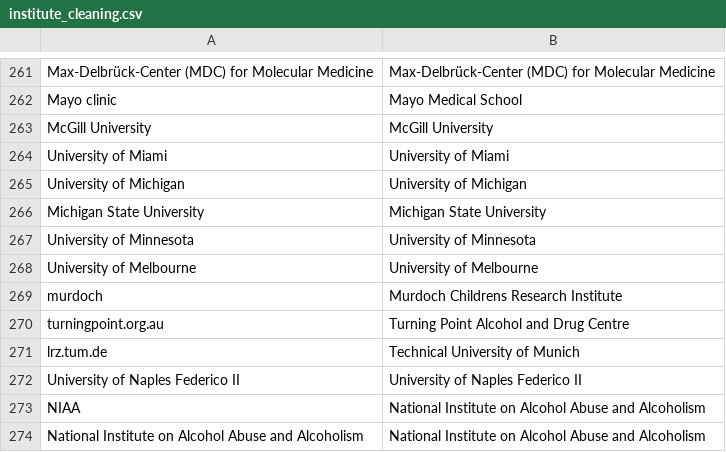
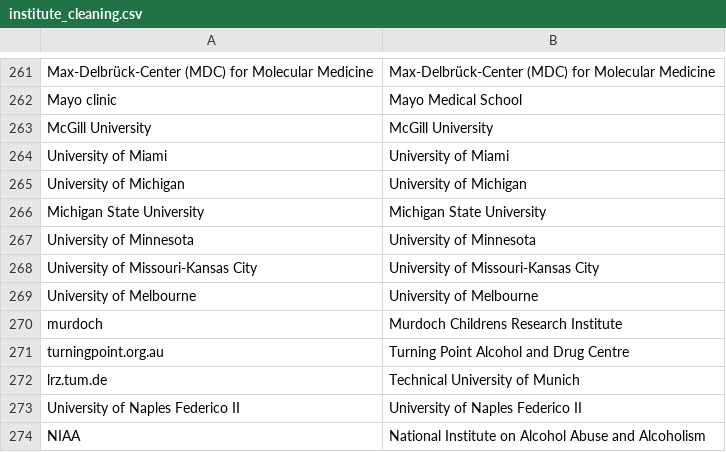
Before and after one commit to OllyButters/puma, a CSV file: config/institute_cleaning.csv, drawn as a sheet; only a part is shown, gaps mark what is left out; the shorter side is filled out with more unchanged rows; the diff names each change by its address in the sheet, - before the commit and + after, or states it on an @@ line.

Commit message:
University of Missouri-Kansas City

```diff
--- a/config/institute_cleaning.csv
+++ b/config/institute_cleaning.csv
+row 268: University of Missouri-Kansas City | University of Missouri-Kansas City
```
